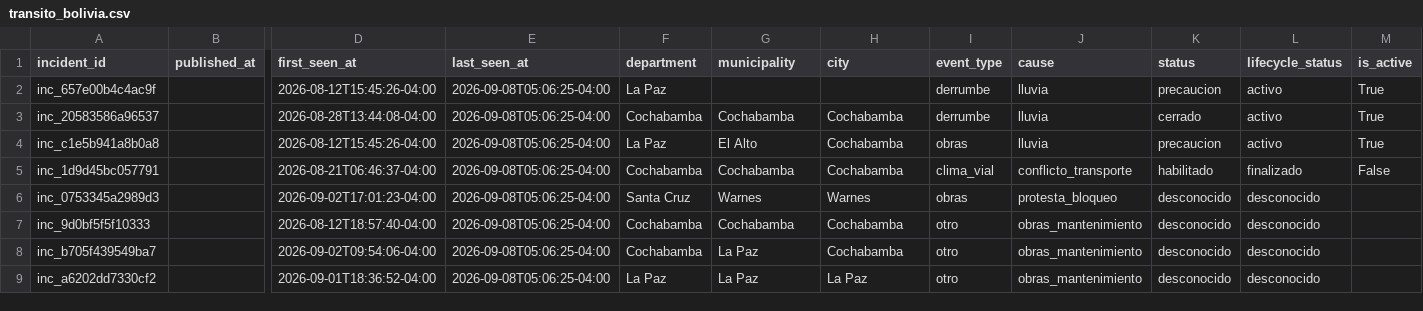
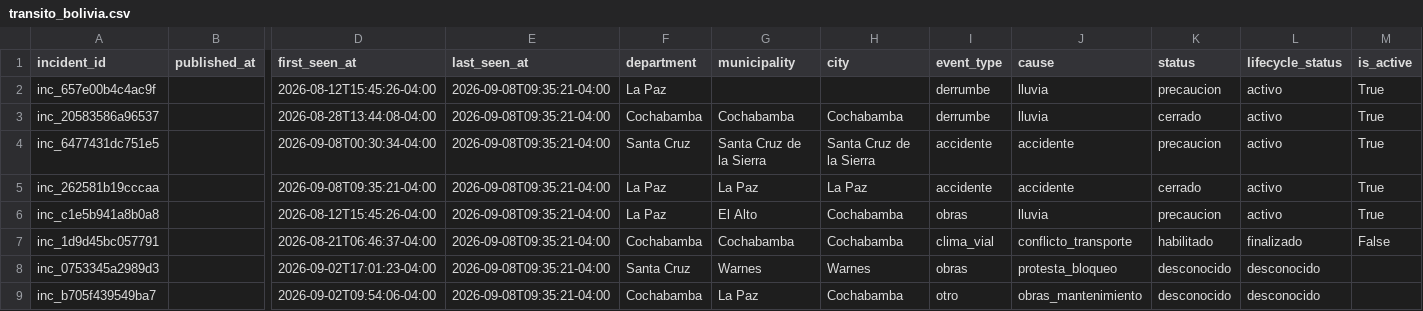
Before and after one commit to GustavoMix/cron-alerta-vial-bolivia, a CSV file: data/transito_bolivia.csv, drawn as a sheet; only a part is shown, gaps mark what is left out; removed rows and columns are numbered as before the commit, all else as after; rows hold the shown columns only; the diff names each change by its address in the sheet, - before the commit and + after, or states it on an @@ line.

```diff
--- a/data/transito_bolivia.csv
+++ b/data/transito_bolivia.csv
-E2:E3 (last_seen_at): 2026-09-08T05:06:25-04:00
+E2:E3 (last_seen_at): 2026-09-08T09:35:21-04:00
+row 4: inc_6477431dc751e5 |  | 2026-09-08T00:30:34-04:00 | 2026-09-08T09:35:21-04:00 | Santa Cruz | Santa Cruz de la Sierra | Santa Cruz de la Sierra | accidente | accidente | precaucion | activo | True
+row 5: inc_262581b19cccaa |  | 2026-09-08T09:35:21-04:00 | 2026-09-08T09:35:21-04:00 | La Paz | La Paz | La Paz | accidente | accidente | cerrado | activo | True
-E6:E8 (last_seen_at): 2026-09-08T05:06:25-04:00
+E6:E8 (last_seen_at): 2026-09-08T09:35:21-04:00
-row 7: inc_9d0bf5f5f10333 |  | 2026-08-12T18:57:40-04:00 | 2026-09-08T05:06:25-04:00 | Cochabamba | Cochabamba | Cochabamba | otro | obras_mantenimiento | desconocido | desconocido
-E9 (last_seen_at): 2026-09-08T05:06:25-04:00
+E9 (last_seen_at): 2026-09-08T09:35:21-04:00
-row 9: inc_a6202dd7330cf2 |  | 2026-09-01T18:36:52-04:00 | 2026-09-08T05:06:25-04:00 | La Paz | La Paz | La Paz | otro | obras_mantenimiento | desconocido | desconocido
```
Also changed, not shown: 4 other files.
